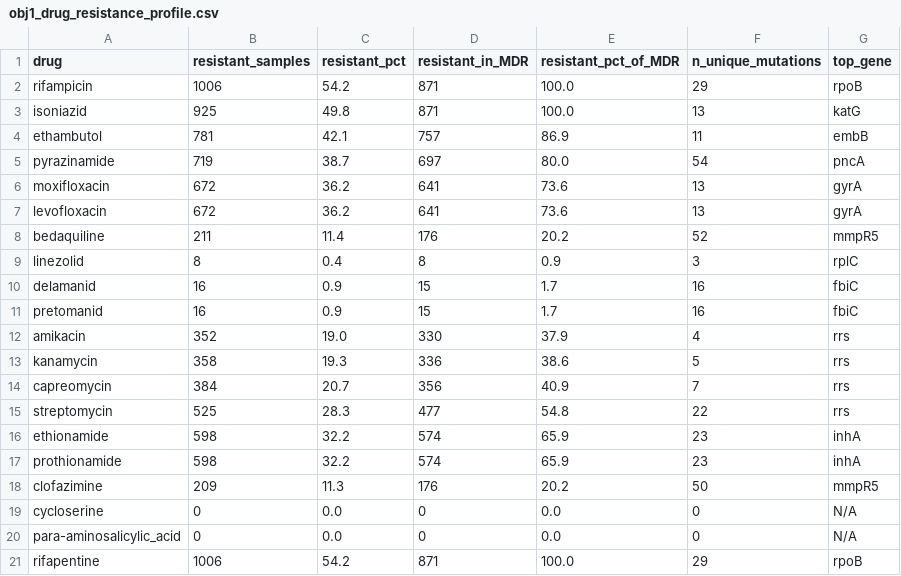
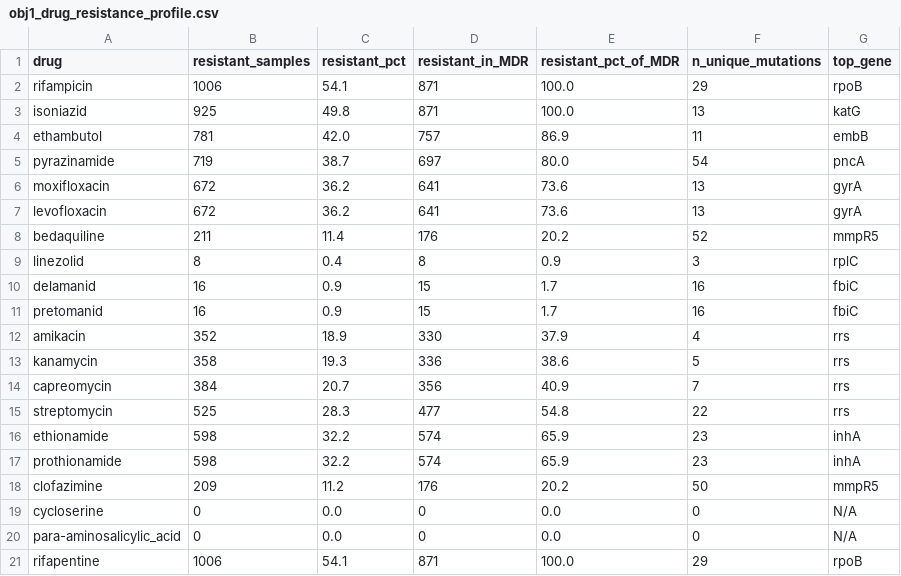
Before and after one commit to sukhjot-spec/tb_amr_variant_calling, a CSV file: ml_outputs/step3_amr_summary/obj1_drug_resistance_profile.csv, drawn as a sheet.

```diff
--- a/ml_outputs/step3_amr_summary/obj1_drug_resistance_profile.csv
+++ b/ml_outputs/step3_amr_summary/obj1_drug_resistance_profile.csv
@@ -1,5 +1,5 @@
 drug,resistant_samples,resistant_pct,resistant_in_MDR,resistant_pct_of_MDR,n_unique_mutations,top_gene
-rifampicin,1006,54.2,871,100.0,29,rpoB
+rifampicin,1006,54.1,871,100.0,29,rpoB
 isoniazid,925,49.8,871,100.0,13,katG
-ethambutol,781,42.1,757,86.9,11,embB
+ethambutol,781,42.0,757,86.9,11,embB
 pyrazinamide,719,38.7,697,80.0,54,pncA
@@ -11,3 +11,3 @@ delamanid,16,0.9,15,1.7,16,fbiC
 pretomanid,16,0.9,15,1.7,16,fbiC
-amikacin,352,19.0,330,37.9,4,rrs
+amikacin,352,18.9,330,37.9,4,rrs
 kanamycin,358,19.3,336,38.6,5,rrs
@@ -17,5 +17,5 @@ ethionamide,598,32.2,574,65.9,23,inhA
 prothionamide,598,32.2,574,65.9,23,inhA
-clofazimine,209,11.3,176,20.2,50,mmpR5
+clofazimine,209,11.2,176,20.2,50,mmpR5
 cycloserine,0,0.0,0,0.0,0,N/A
 para-aminosalicylic_acid,0,0.0,0,0.0,0,N/A
-rifapentine,1006,54.2,871,100.0,29,rpoB
+rifapentine,1006,54.1,871,100.0,29,rpoB
```
Also changed, not shown: ml_outputs/step3_amr_summary/obj1_amr_catalogue.csv, ml_outputs/step3_amr_summary/obj1_amr_drtype_stratified.csv, 4 other files.
